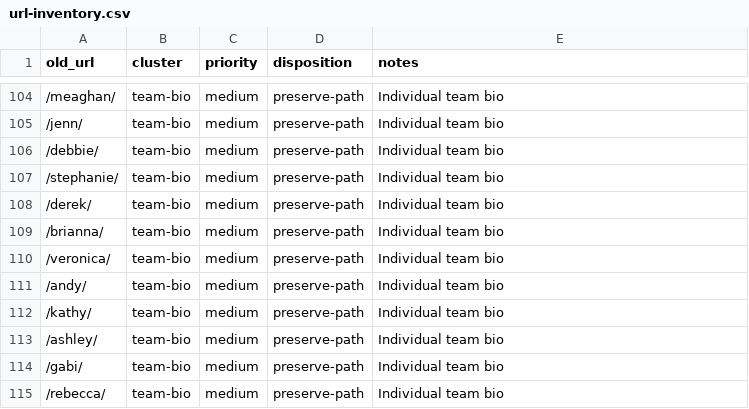
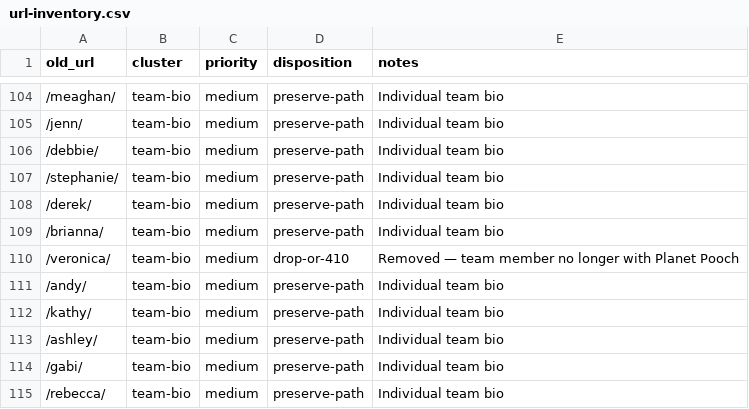
Before and after one commit to dfeleppa/pplanding, a CSV file: seo/url-inventory.csv, drawn as a sheet; only a part is shown, gaps mark what is left out.

```diff
--- a/seo/url-inventory.csv
+++ b/seo/url-inventory.csv
@@ -109,3 +109,3 @@ old_url,cluster,priority,disposition,notes
 /brianna/,team-bio,medium,preserve-path,Individual team bio
-/veronica/,team-bio,medium,preserve-path,Individual team bio
+/veronica/,team-bio,medium,drop-or-410,Removed — team member no longer with Planet Pooch
 /andy/,team-bio,medium,preserve-path,Individual team bio
```
Also changed, not shown: 1 other file.
